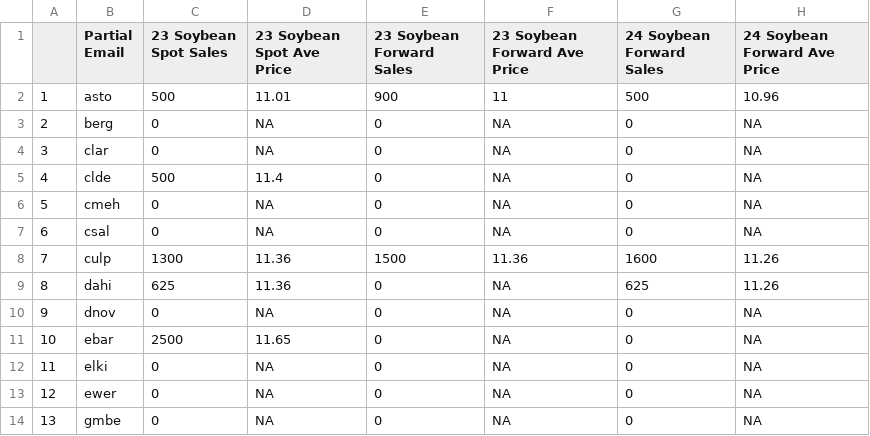
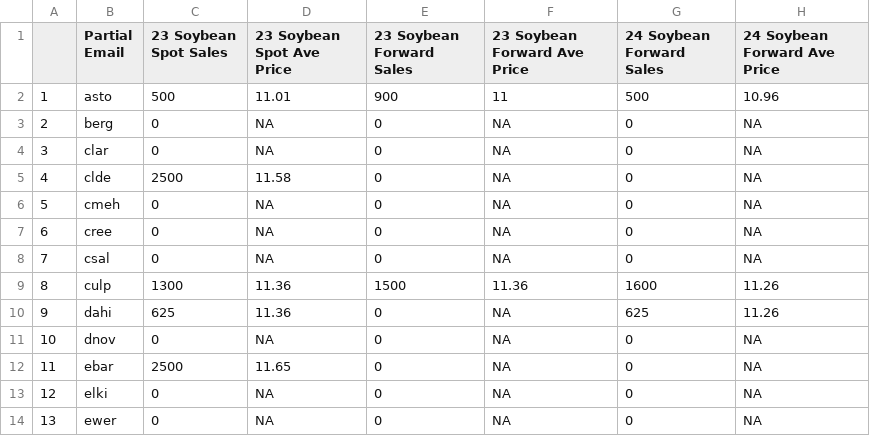
Before and after one commit to mindymallory/421Game2024, a CSV file: Soybean_spotforward_sales.csv, drawn as a sheet; only a part is shown; the shorter side is filled out with more unchanged rows; addresses are those after the commit; the diff names each change by its address in the sheet, - before the commit and + after, or states it on an @@ line.

```diff
--- a/Soybean_spotforward_sales.csv
+++ b/Soybean_spotforward_sales.csv
-C5 (23 Soybean Spot Sales): 500
+C5 (23 Soybean Spot Sales): 2500
-D5 (23 Soybean Spot Ave Price): 11.4
+D5 (23 Soybean Spot Ave Price): 11.58
+row 7: 6 | cree | 0 | NA | 0 | NA | 0 | NA
@@ column A renumbered from row 8 down @@
```
Also changed, not shown: Corn_spotforward_sales.csv, Wheat_forward_sales.csv, 7 other files.
